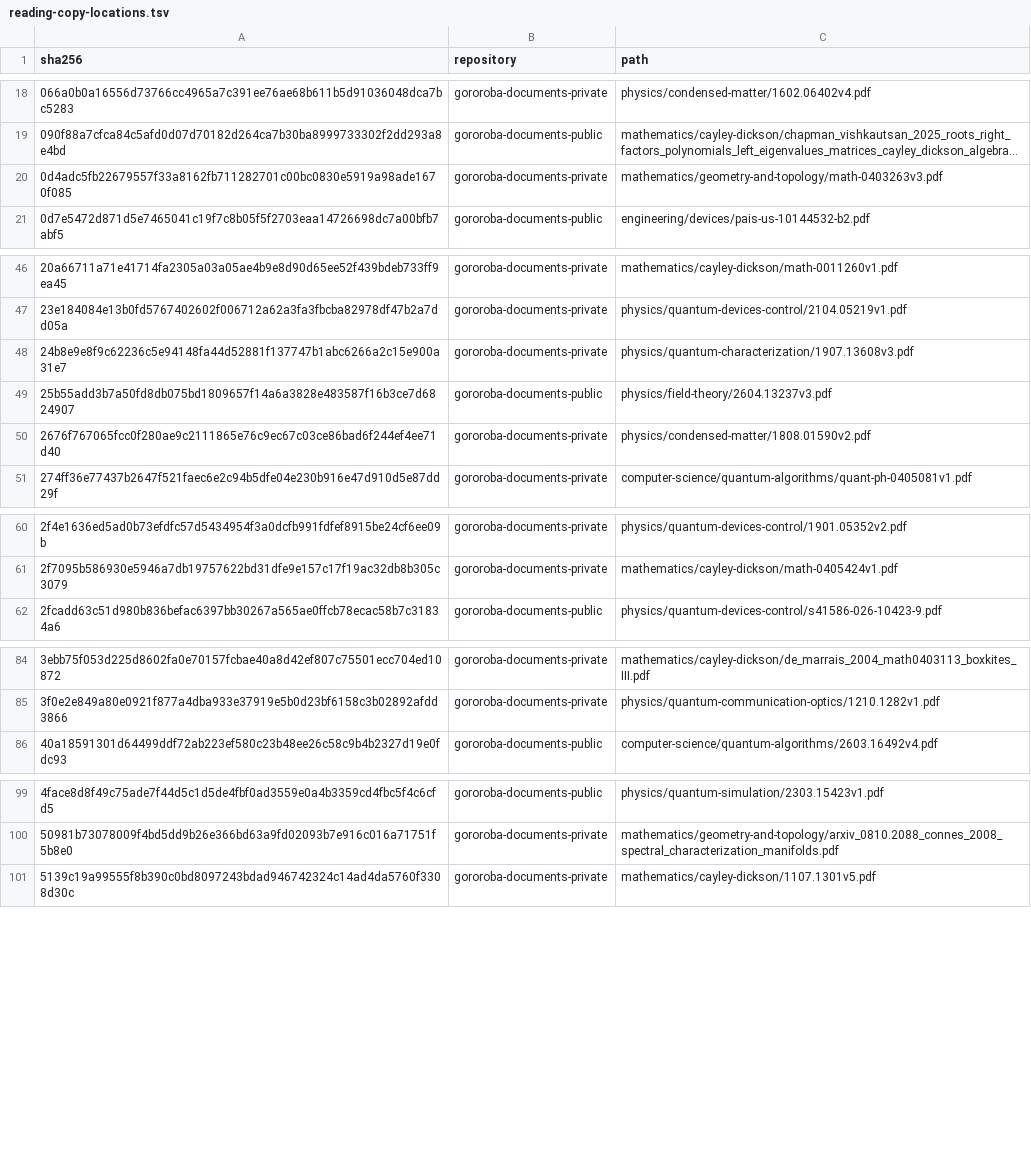
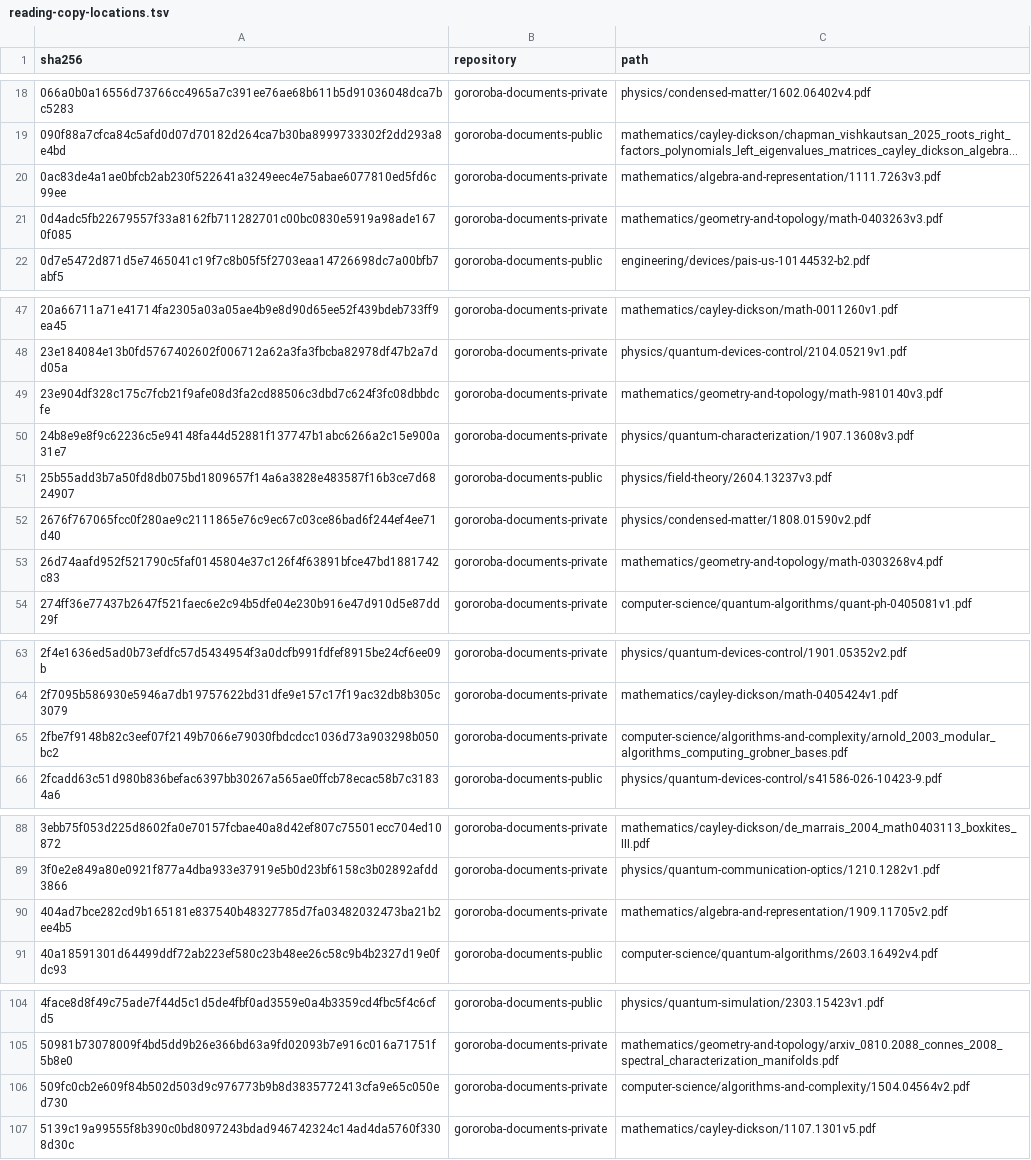
Before and after one commit to Oichkatzelesfrettschen/gororoba-quantum, a TSV file: docs/sources/reading-copy-locations.tsv, drawn as a sheet; only a part is shown, gaps mark what is left out; long unchanged cells end in …; the diff covers the shown part only; the diff names each change by its address in the sheet, - before the commit and + after, or states it on an @@ line.

Commit message:
sources: register eleven works on modular Groebner bases, Pfaffian and determinantal relations, Rees algebras and arcs
Idrees, Pfister and Steidel (Theorem 2.4, lifting a standard basis
from one prime with no homogeneity hypothesis), Boku et al. and Boehm
et al. (number fields, bad primes), Arnold 2003, Bruns-Conca-Varbaro,
Huang et al., De Negri-Gorla, Bruns-Simis-Trung, Ein-Lazarsfeld-
Mustata, Landsberg-Manivel and Lejeune-Jalabert-Teissier enter
docs/SOURCES.json as external_only records with rights captures,
Crossref and arXiv receipts, and notes that state the pages read.
docs/verify_sources.py verifies 356 external PDF records.

```diff
--- a/docs/sources/reading-copy-locations.tsv
+++ b/docs/sources/reading-copy-locations.tsv
+row 20: 0ac83de4a1ae0bfcb2ab230f522641a3249eec4e75abae6077810ed5fd6c99ee | gororoba-documents-private | mathematics/algebra-and-representation/1111.7263v3.pdf
+row 49: 23e904df328c175c7fcb21f9afe08d3fa2cd88506c3dbd7c624f3fc08dbbdcfe | gororoba-documents-private | mathematics/geometry-and-topology/math-9810140v3.pdf
+row 53: 26d74aafd952f521790c5faf0145804e37c126f4f63891bfce47bd1881742c83 | gororoba-documents-private | mathematics/geometry-and-topology/math-0303268v4.pdf
+row 65: 2fbe7f9148b82c3eef07f2149b7066e79030fbdcdcc1036d73a903298b050bc2 | gororoba-documents-private | computer-science/algorithms-and-complexity/arnold_2003_modular_algorithms_computing_grobner_bases.pdf
+row 90: 404ad7bce282cd9b165181e837540b48327785d7fa03482032473ba21b2ee4b5 | gororoba-documents-private | mathematics/algebra-and-representation/1909.11705v2.pdf
+row 106: 509fc0cb2e609f84b502d503d9c976773b9b8d3835772413cfa9e65c050ed730 | gororoba-documents-private | computer-science/algorithms-and-complexity/1504.04564v2.pdf
```
Also changed, not shown: 5 added rows elsewhere in this file, 24 other files.
